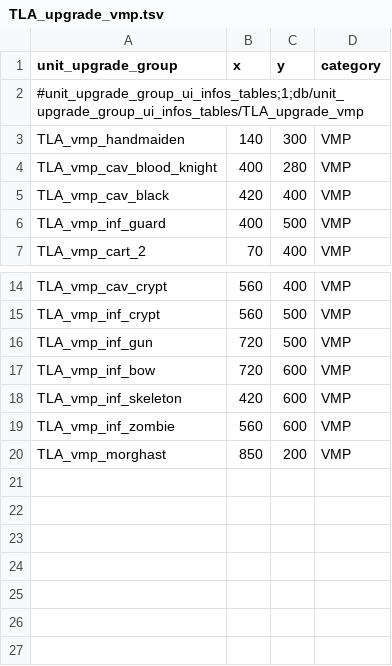
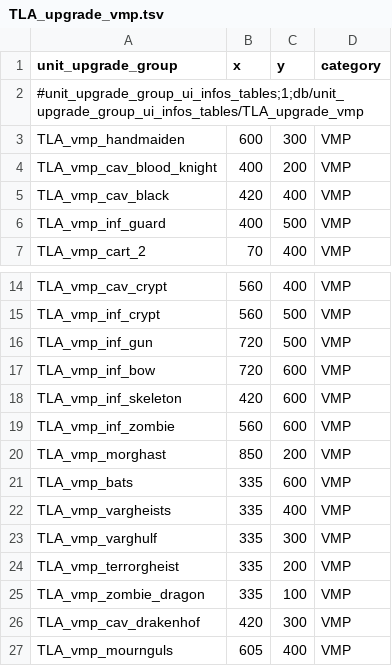
Before and after one commit to zverofaust/WarbandUpgradeExpanded, a TSV file: db/unit_upgrade_group_ui_infos_tables/TLA_upgrade_vmp.tsv, drawn as a sheet; only a part is shown, gaps mark what is left out.

Commit message:
Expand Vampire Counts flying monsters, cavalry and Mournguls progression

```diff
--- a/db/unit_upgrade_group_ui_infos_tables/TLA_upgrade_vmp.tsv
+++ b/db/unit_upgrade_group_ui_infos_tables/TLA_upgrade_vmp.tsv
@@ -2,4 +2,4 @@ unit_upgrade_group	x	y	category
 #unit_upgrade_group_ui_infos_tables;1;db/unit_upgrade_group_ui_infos_tables/TLA_upgrade_vmp			
-TLA_vmp_handmaiden	140	300	VMP
-TLA_vmp_cav_blood_knight	400	280	VMP
+TLA_vmp_handmaiden	600	300	VMP
+TLA_vmp_cav_blood_knight	400	200	VMP
 TLA_vmp_cav_black	420	400	VMP
@@ -20 +20,8 @@ TLA_vmp_inf_zombie	560	600	VMP
 TLA_vmp_morghast	850	200	VMP
+TLA_vmp_bats	335	600	VMP
+TLA_vmp_vargheists	335	400	VMP
+TLA_vmp_varghulf	335	300	VMP
+TLA_vmp_terrorgheist	335	200	VMP
+TLA_vmp_zombie_dragon	335	100	VMP
+TLA_vmp_cav_drakenhof	420	300	VMP
+TLA_vmp_mournguls	605	400	VMP
```
